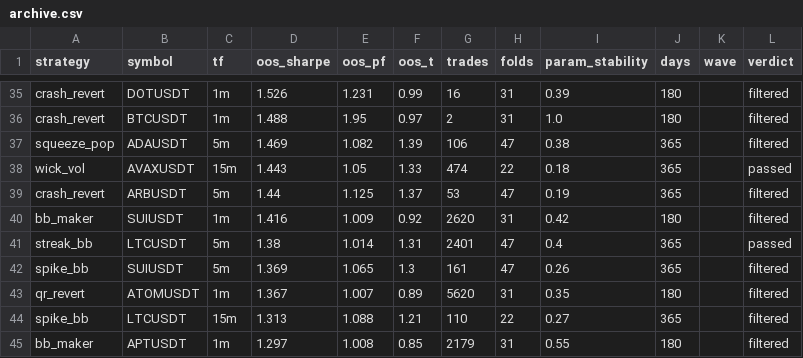
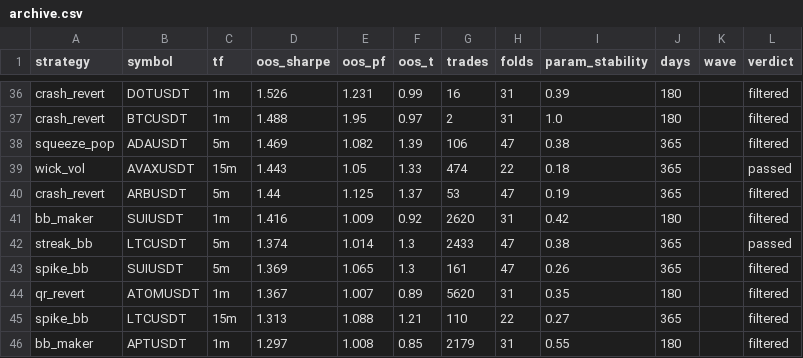
Before and after one commit to davletovaalmira11-creator/scalp-lab-pro, a CSV file: engines/scalp/reports/archive.csv, drawn as a sheet; only a part is shown, gaps mark what is left out; the diff covers the shown part only.

```diff
--- a/engines/scalp/reports/archive.csv
+++ b/engines/scalp/reports/archive.csv
@@ -40,3 +41,3 @@ crash_revert,ARBUSDT,5m,1.44,1.125,1.37,53,47,0.19,365,,filtered
 bb_maker,SUIUSDT,1m,1.416,1.009,0.92,2620,31,0.42,180,,filtered
-streak_bb,LTCUSDT,5m,1.38,1.014,1.31,2401,47,0.4,365,,passed
+streak_bb,LTCUSDT,5m,1.374,1.014,1.3,2433,47,0.38,365,,passed
 spike_bb,SUIUSDT,5m,1.369,1.065,1.3,161,47,0.26,365,,filtered
```
Also changed, not shown: 3 added rows and 3 removed rows elsewhere in this file, engines/scalp/reports/leaderboard.csv, 4 other files.
